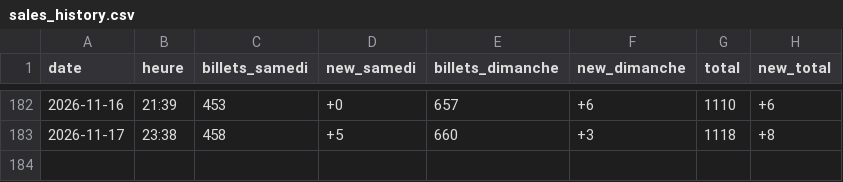
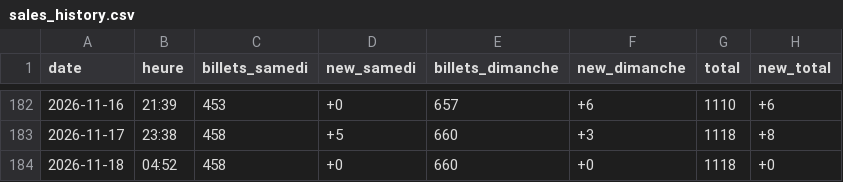
Before and after one commit to drihaen-88/sales-tracker-public, a CSV file: sales_history.csv, drawn as a sheet; only a part is shown, gaps mark what is left out.

```diff
--- a/sales_history.csv
+++ b/sales_history.csv
@@ -183 +183,2 @@ date,heure,billets_samedi,new_samedi,billets_dimanche,new_dimanche,total,new_tot
 2026-11-17,23:38,458,+5,660,+3,1118,+8
+2026-11-18,04:52,458,+0,660,+0,1118,+0
```
Also changed, not shown: sales_history_annie_LaLouviere.csv.
